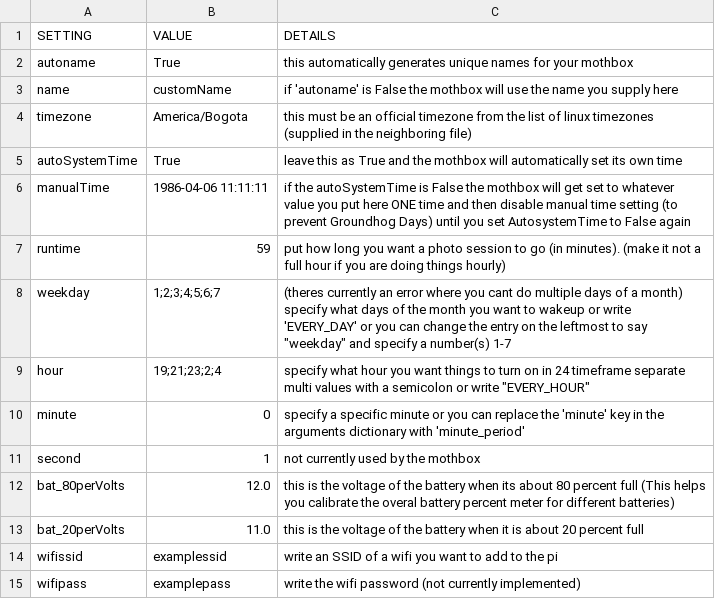
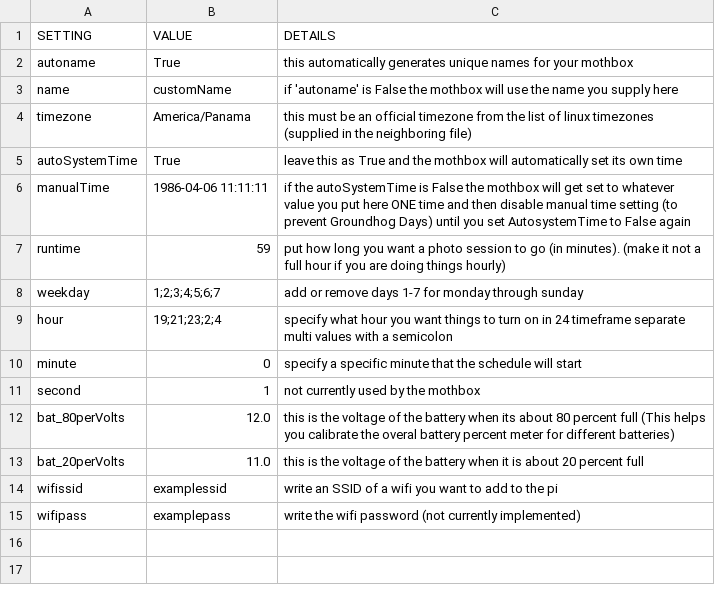
Before and after one commit to Digital-Naturalism-Laboratories/Mothbox, a CSV file: Firmware/mothbox_custom_Pro/mothbox_settings.csv, drawn as a sheet.

```diff
--- a/Firmware/mothbox_custom_Pro/mothbox_settings.csv
+++ b/Firmware/mothbox_custom_Pro/mothbox_settings.csv
@@ -3,3 +3,3 @@ autoname, True, this automatically generates unique names for your mothbox
 name, customName, if 'autoname' is False the mothbox will use the name you supply here
-timezone,America/Bogota, this must be an official timezone from the list of linux timezones (supplied in the neighboring file)
+timezone,America/Panama, this must be an official timezone from the list of linux timezones (supplied in the neighboring file)
 autoSystemTime,True, leave this as True and the mothbox will automatically set its own time
@@ -7,5 +7,5 @@ manualTime,1986-04-06 11:11:11, if the autoSystemTime is False the mothbox will
 runtime, 59, put how long you want a photo session to go (in minutes). (make it not a full hour if you are doing things hourly)
-weekday,1;2;3;4;5;6;7," (theres currently an error where you cant do multiple days of a month) specify what days of the month you want to wakeup or write 'EVERY_DAY' or you can change the entry on the leftmost to say ""weekday"" and specify a number(s) 1-7"
-hour,19;21;23;2;4,"specify what hour you want things to turn on in 24 timeframe separate multi values with a semicolon or write ""EVERY_HOUR"""
-minute,0, specify a specific minute or you can replace the 'minute' key in the arguments dictionary with 'minute_period'
+weekday,1;2;3;4;5;6;7, add or remove days 1-7 for monday through sunday
+hour,19;21;23;2;4,specify what hour you want things to turn on in 24 timeframe separate multi values with a semicolon
+minute,0, specify a specific minute that the schedule will start
 second, 1,not currently used by the mothbox
```
Also changed, not shown: Firmware/mothbox_custom_Pro/camera_settings.csv, 3 other files.
